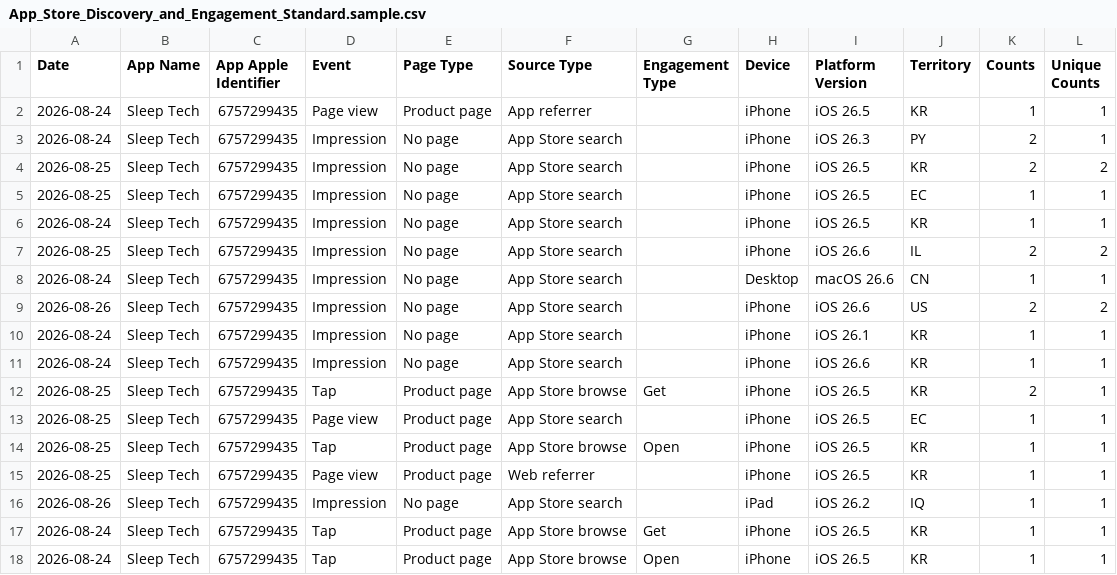
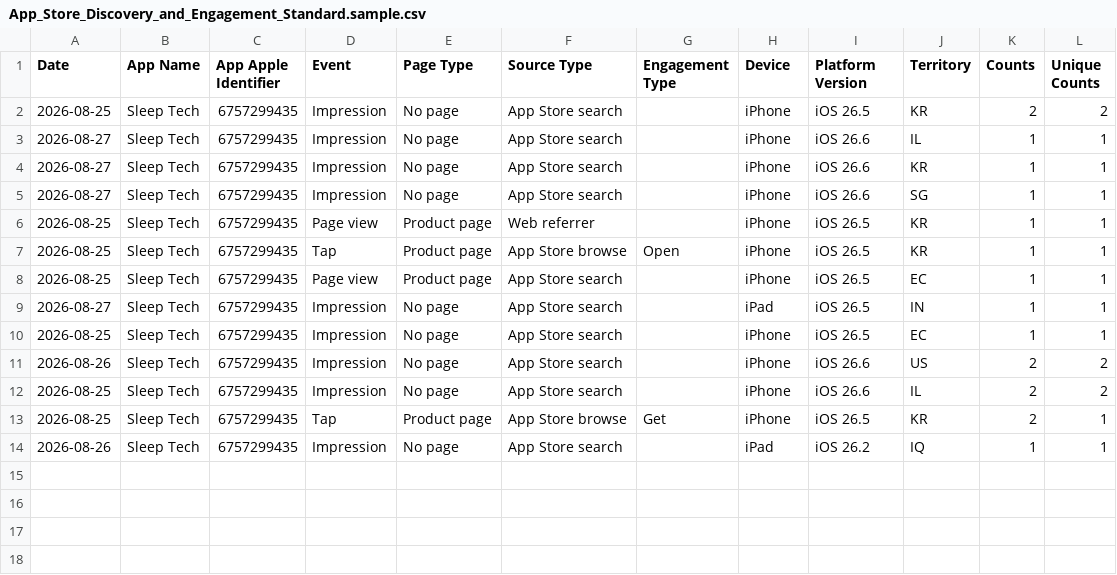
Before and after one commit to workingtomkwak-cmd/sleeptech-dashboard, a CSV file: data/raw/App_Store_Discovery_and_Engagement_Standard.sample.csv, drawn as a sheet.

```diff
--- a/data/raw/App_Store_Discovery_and_Engagement_Standard.sample.csv
+++ b/data/raw/App_Store_Discovery_and_Engagement_Standard.sample.csv
@@ -1,18 +1,14 @@
 Date	App Name	App Apple Identifier	Event	Page Type	Source Type	Engagement Type	Device	Platform Version	Territory	Counts	Unique Counts
-2026-08-24	Sleep Tech	6757299435	Page view	Product page	App referrer		iPhone	iOS 26.5	KR	1	1
-2026-08-24	Sleep Tech	6757299435	Impression	No page	App Store search		iPhone	iOS 26.3	PY	2	1
 2026-08-25	Sleep Tech	6757299435	Impression	No page	App Store search		iPhone	iOS 26.5	KR	2	2
+2026-08-27	Sleep Tech	6757299435	Impression	No page	App Store search		iPhone	iOS 26.6	IL	1	1
+2026-08-27	Sleep Tech	6757299435	Impression	No page	App Store search		iPhone	iOS 26.6	KR	1	1
+2026-08-27	Sleep Tech	6757299435	Impression	No page	App Store search		iPhone	iOS 26.6	SG	1	1
+2026-08-25	Sleep Tech	6757299435	Page view	Product page	Web referrer		iPhone	iOS 26.5	KR	1	1
+2026-08-25	Sleep Tech	6757299435	Tap	Product page	App Store browse	Open	iPhone	iOS 26.5	KR	1	1
+2026-08-25	Sleep Tech	6757299435	Page view	Product page	App Store search		iPhone	iOS 26.5	EC	1	1
+2026-08-27	Sleep Tech	6757299435	Impression	No page	App Store search		iPad	iOS 26.5	IN	1	1
 2026-08-25	Sleep Tech	6757299435	Impression	No page	App Store search		iPhone	iOS 26.5	EC	1	1
-2026-08-24	Sleep Tech	6757299435	Impression	No page	App Store search		iPhone	iOS 26.5	KR	1	1
+2026-08-26	Sleep Tech	6757299435	Impression	No page	App Store search		iPhone	iOS 26.6	US	2	2
 2026-08-25	Sleep Tech	6757299435	Impression	No page	App Store search		iPhone	iOS 26.6	IL	2	2
-2026-08-24	Sleep Tech	6757299435	Impression	No page	App Store search		Desktop	macOS 26.6	CN	1	1
-2026-08-26	Sleep Tech	6757299435	Impression	No page	App Store search		iPhone	iOS 26.6	US	2	2
-2026-08-24	Sleep Tech	6757299435	Impression	No page	App Store search		iPhone	iOS 26.1	KR	1	1
-2026-08-24	Sleep Tech	6757299435	Impression	No page	App Store search		iPhone	iOS 26.6	KR	1	1
 2026-08-25	Sleep Tech	6757299435	Tap	Product page	App Store browse	Get	iPhone	iOS 26.5	KR	2	1
-2026-08-25	Sleep Tech	6757299435	Page view	Product page	App Store search		iPhone	iOS 26.5	EC	1	1
-2026-08-25	Sleep Tech	6757299435	Tap	Product page	App Store browse	Open	iPhone	iOS 26.5	KR	1	1
-2026-08-25	Sleep Tech	6757299435	Page view	Product page	Web referrer		iPhone	iOS 26.5	KR	1	1
 2026-08-26	Sleep Tech	6757299435	Impression	No page	App Store search		iPad	iOS 26.2	IQ	1	1
-2026-08-24	Sleep Tech	6757299435	Tap	Product page	App Store browse	Get	iPhone	iOS 26.5	KR	1	1
-2026-08-24	Sleep Tech	6757299435	Tap	Product page	App Store browse	Open	iPhone	iOS 26.5	KR	1	1
```
Also changed, not shown: 1 other file.
